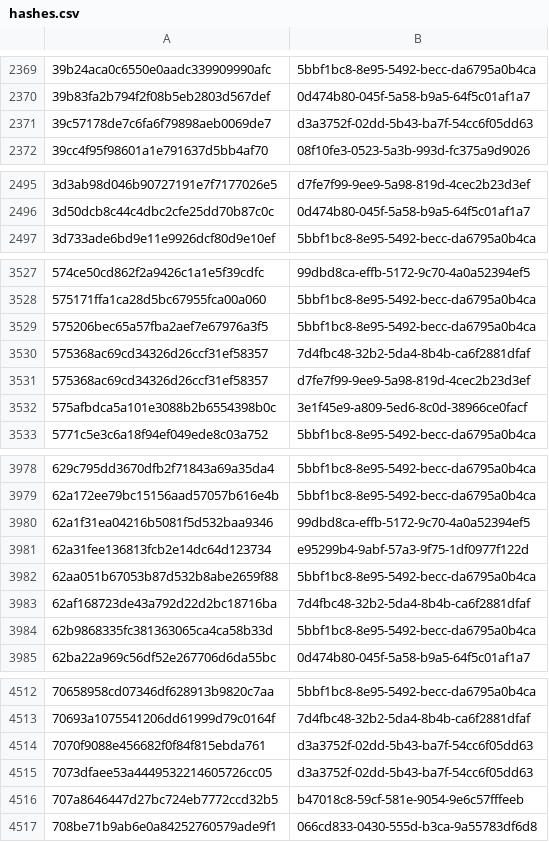
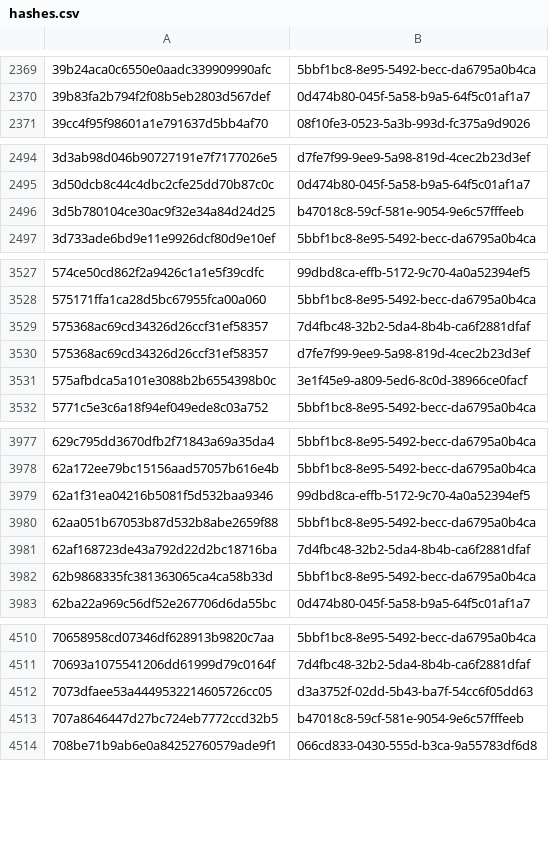
Before and after one commit to AliceGrey/c2magnet-feed, a CSV file: misp/hashes.csv, drawn as a sheet; only a part is shown, gaps mark what is left out; the diff covers the shown part only.

```diff
--- a/misp/hashes.csv
+++ b/misp/hashes.csv
@@ -2370,3 +2370,2 @@
 39b83fa2b794f2f08b5eb2803d567def,0d474b80-045f-5a58-b9a5-64f5c01af1a7
-39c57178de7c6fa6f79898aeb0069de7,d3a3752f-02dd-5b43-ba7f-54cc6f05dd63
 39cc4f95f98601a1e791637d5bb4af70,08f10fe3-0523-5a3b-993d-fc375a9d9026
@@ -2496,2 +2495,3 @@
 3d50dcb8c44c4dbc2cfe25dd70b87c0c,0d474b80-045f-5a58-b9a5-64f5c01af1a7
+3d5b780104ce30ac9f32e34a84d24d25,b47018c8-59cf-581e-9054-9e6c57fffeeb
 3d733ade6bd9e11e9926dcf80d9e10ef,5bbf1bc8-8e95-5492-becc-da6795a0b4ca
@@ -3528,3 +3528,2 @@
 575171ffa1ca28d5bc67955fca00a060,5bbf1bc8-8e95-5492-becc-da6795a0b4ca
-575206bec65a57fba2aef7e67976a3f5,5bbf1bc8-8e95-5492-becc-da6795a0b4ca
 575368ac69cd34326d26ccf31ef58357,7d4fbc48-32b2-5da4-8b4b-ca6f2881dfaf
@@ -3980,3 +3979,2 @@
 62a1f31ea04216b5081f5d532baa9346,99dbd8ca-effb-5172-9c70-4a0a52394ef5
-62a31fee136813fcb2e14dc64d123734,e95299b4-9abf-57a3-9f75-1df0977f122d
 62aa051b67053b87d532b8abe2659f88,5bbf1bc8-8e95-5492-becc-da6795a0b4ca
@@ -4513,3 +4511,2 @@
 70693a1075541206dd61999d79c0164f,7d4fbc48-32b2-5da4-8b4b-ca6f2881dfaf
-7070f9088e456682f0f84f815ebda761,d3a3752f-02dd-5b43-ba7f-54cc6f05dd63
 7073dfaee53a4449532214605726cc05,d3a3752f-02dd-5b43-ba7f-54cc6f05dd63
```
Also changed, not shown: 1 removed row elsewhere in this file, 32 other files.
